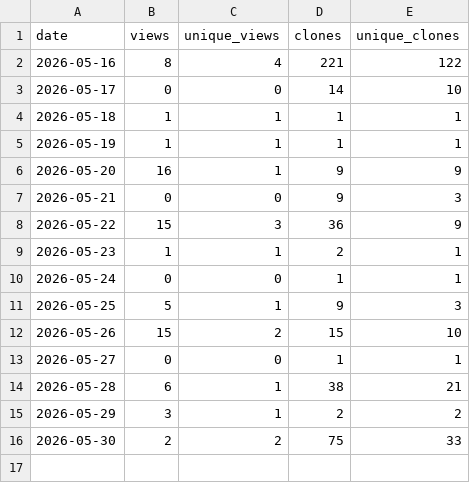
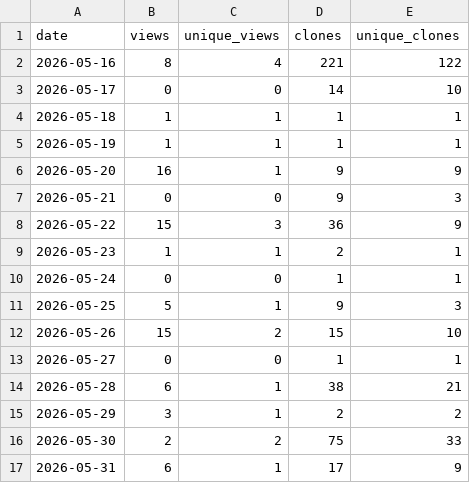
Before and after one commit to danielep71/VBA-DATETIMEPICKER, a CSV file: data/traffic_daily.csv, drawn as a sheet; the diff names each change by its address in the sheet, - before the commit and + after, or states it on an @@ line.

```diff
--- a/data/traffic_daily.csv
+++ b/data/traffic_daily.csv
+row 17: 2026-05-31 | 6 | 1 | 17 | 9
```
Also changed, not shown: data/popular_paths.csv, data/traffic.csv, 1 other file.
